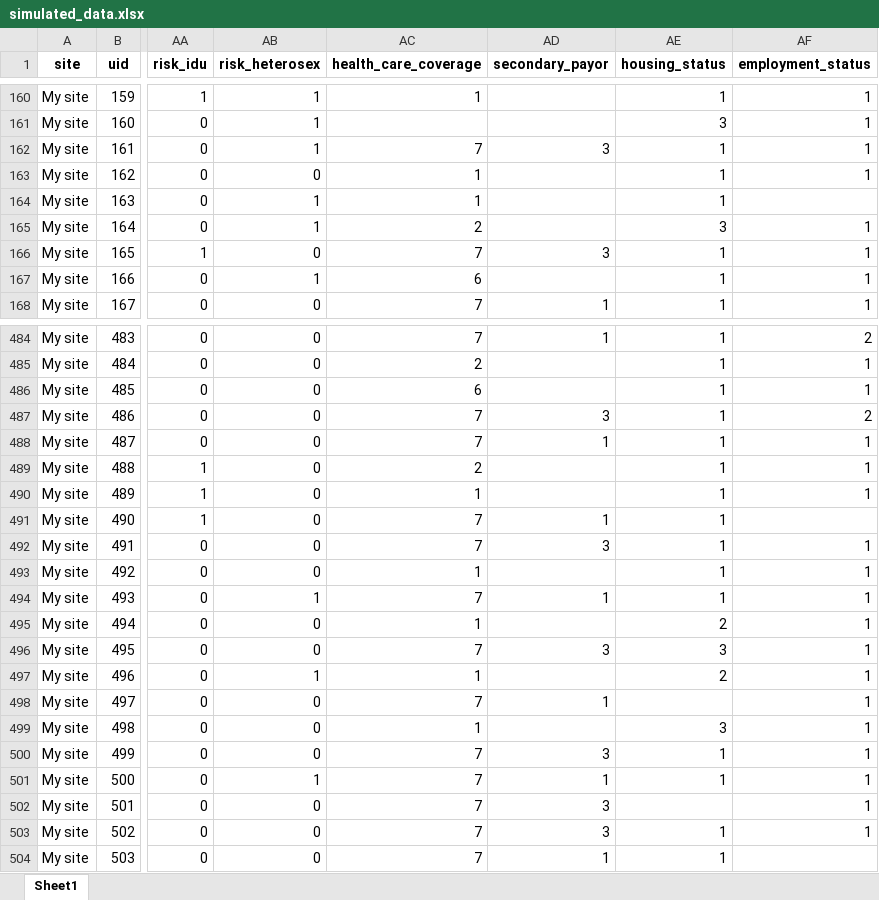
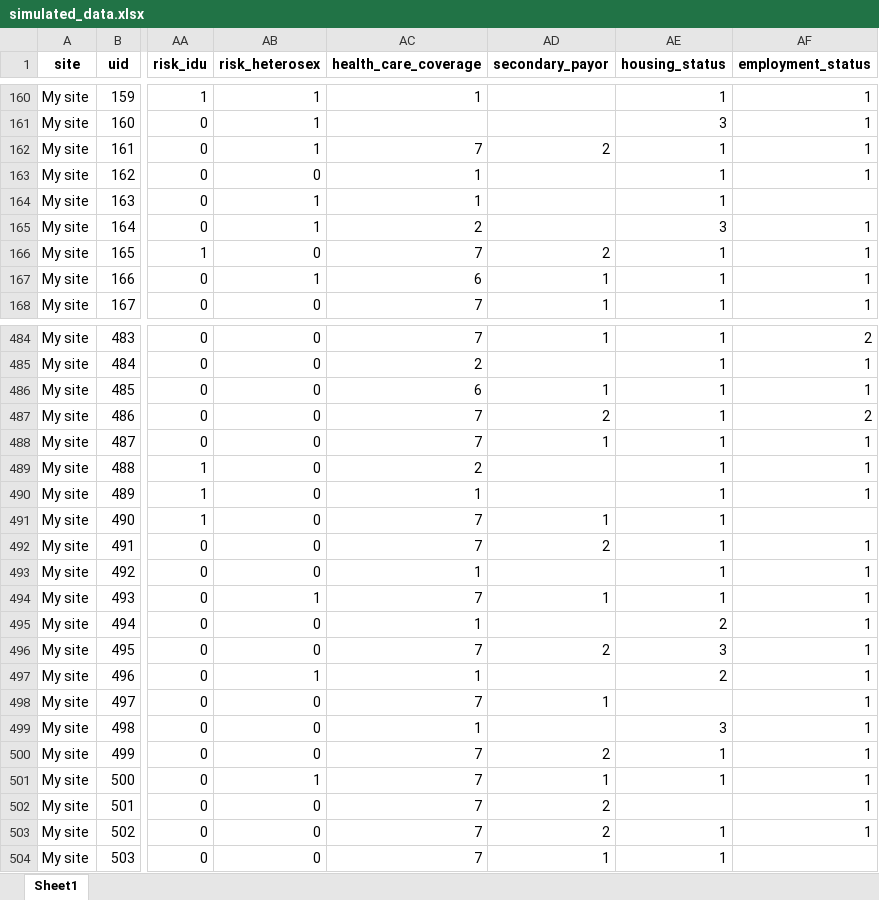
Before and after one commit to alai-up/alai_up_local_dashboard, an Excel workbook: app/www/simulated_data.xlsx, sheet Sheet1, drawn as a sheet; only a part is shown, gaps mark what is left out; values as stored, in another font and other column widths than the file's, no borders; the diff covers the shown part only; the diff names each change by its address in the sheet, - before the commit and + after, or states it on an @@ line.

```diff
--- a/app/www/simulated_data.xlsx (sheet Sheet1)
+++ b/app/www/simulated_data.xlsx (sheet Sheet1)
-AD162 (secondary_payor): 3
+AD162 (secondary_payor): 2
-AD166 (secondary_payor): 3
+AD166 (secondary_payor): 2
-AD167 (secondary_payor): (empty)
+AD167 (secondary_payor): 1
-AD486 (secondary_payor): (empty)
+AD486 (secondary_payor): 1
-AD487 (secondary_payor): 3
+AD487 (secondary_payor): 2
-AD492 (secondary_payor): 3
+AD492 (secondary_payor): 2
-AD496 (secondary_payor): 3
+AD496 (secondary_payor): 2
-AD500 (secondary_payor): 3
+AD500 (secondary_payor): 2
-AD502:AD503 (secondary_payor): 3
+AD502:AD503 (secondary_payor): 2
```
Also changed, not shown: 119 edited cells elsewhere in this sheet, data/ALAI UP Client-level Reporting Tool Template_4.7.26.xlsx, data/simulated_data.xlsx, 1 other file.
